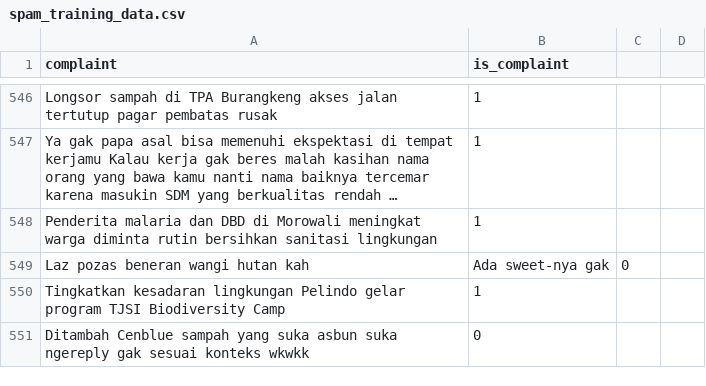
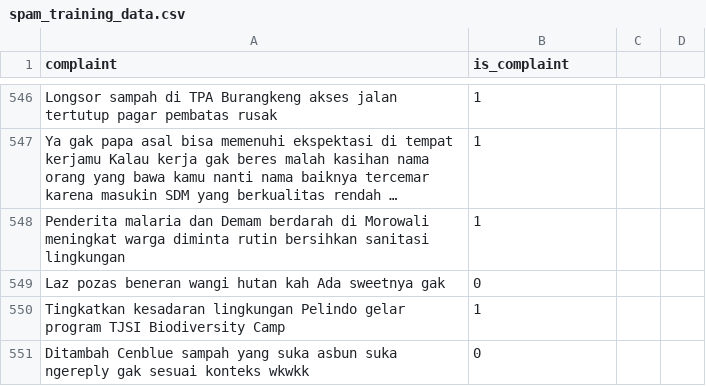
Before and after one commit to Gedor-Team/Gedor, a CSV file: ml/scraper/spam_training_data.csv, drawn as a sheet; only a part is shown, gaps mark what is left out; long unchanged cells end in …; removed rows and columns are numbered as before the commit, all else as after; the diff names each change by its address in the sheet, - before the commit and + after, or states it on an @@ line.

Commit message:
Update spam_training_data.csv

```diff
--- a/ml/scraper/spam_training_data.csv
+++ b/ml/scraper/spam_training_data.csv
-A548 (complaint): …malaria dan DBD di Morowali…
+A548 (complaint): …malaria dan Demam berdarah di Morowali…
-row 549: Laz pozas beneran wangi hutan kah | Ada sweet-nya gak | 0
+row 549: Laz pozas beneran wangi hutan kah Ada sweetnya gak | 0
```
